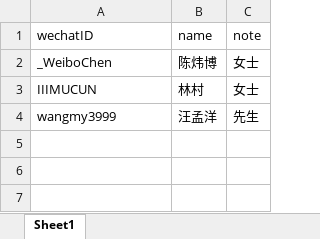
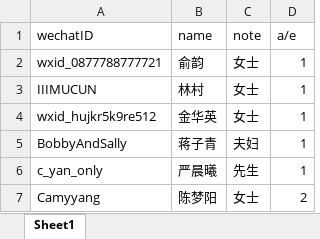
Before and after one commit to chenweibo212/wedding_invitation, an Excel workbook: guestlist.xlsx, sheet Sheet1, drawn as a sheet; values as stored, in another font and other column widths than the file's, no borders; removed rows and columns are numbered as before the commit, all else as after; the diff names each change by its address in the sheet, - before the commit and + after, or states it on an @@ line.

Commit message:
Update guest list

```diff
--- a/guestlist.xlsx (sheet Sheet1)
+++ b/guestlist.xlsx (sheet Sheet1)
+column D (a/e), row 3: 1
-row 2: _WeiboChen | 陈炜博 | 女士
+row 2: wxid_0877788777721 | 俞韵 | 女士 | 1
-row 4: wangmy3999 | 汪孟洋 | 先生
+row 4: wxid_hujkr5k9re512 | 金华英 | 女士 | 1
+row 5: BobbyAndSally | 蒋子青 | 夫妇 | 1
+row 6: c_yan_only | 严晨曦 | 先生 | 1
+row 7: Camyyang | 陈梦阳 | 女士 | 2
```
